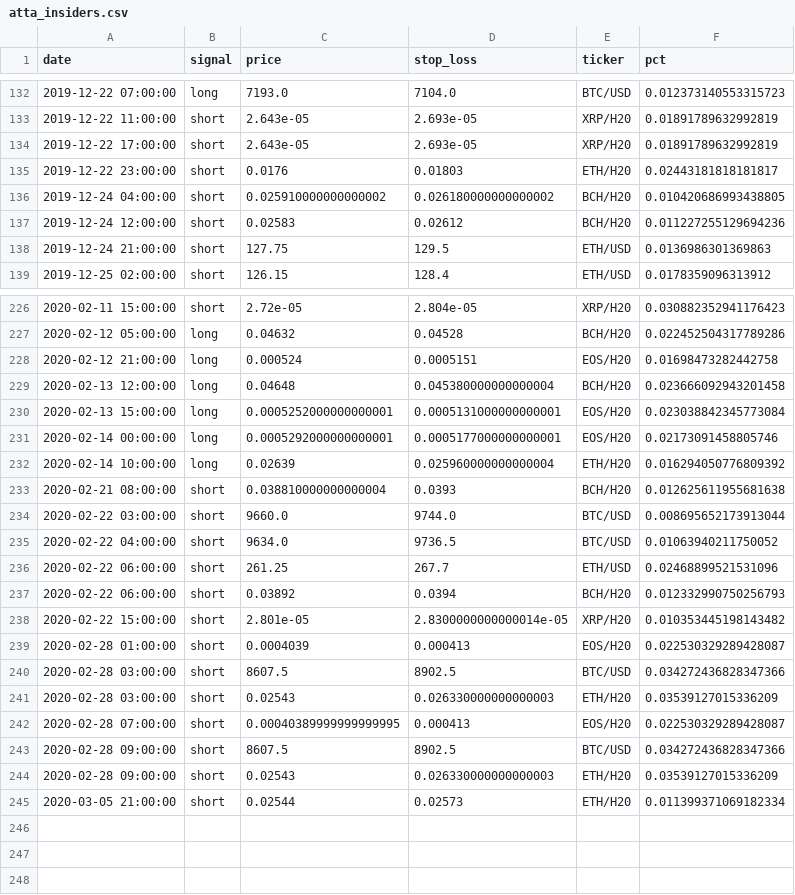
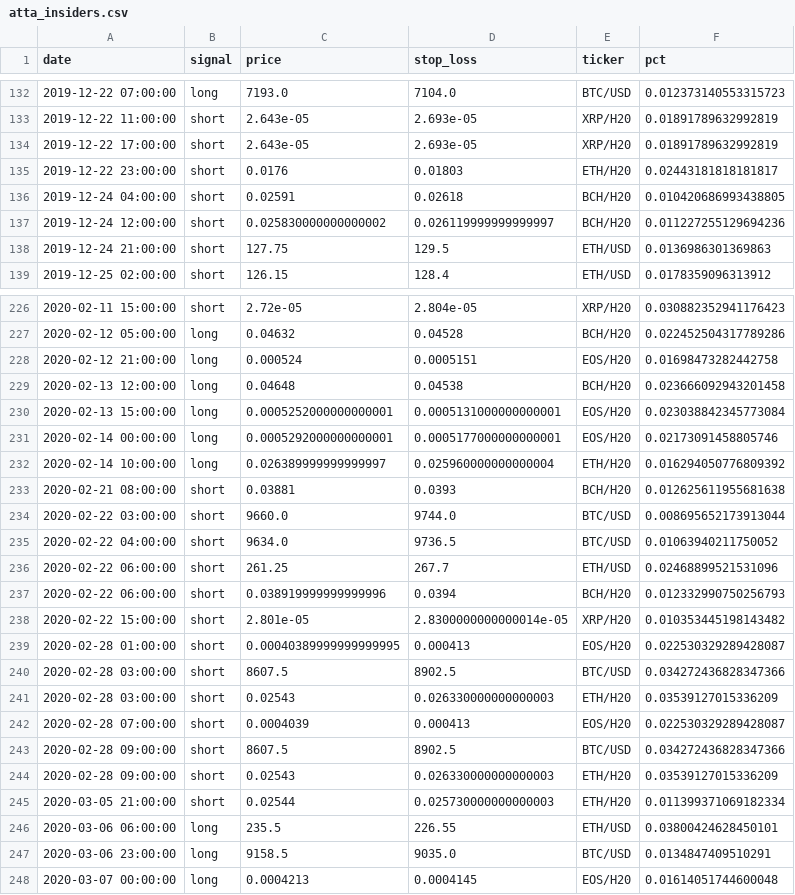
Before and after one commit to pegahcarter/All-Things-TA, a CSV file: data/signals/atta_insiders.csv, drawn as a sheet; only a part is shown, gaps mark what is left out; the diff covers the shown part only.

```diff
--- a/data/signals/atta_insiders.csv
+++ b/data/signals/atta_insiders.csv
@@ -135,4 +135,4 @@ date,signal,price,stop_loss,ticker,pct
 2019-12-22 23:00:00,short,0.0176,0.01803,ETH/H20,0.02443181818181817
-2019-12-24 04:00:00,short,0.025910000000000002,0.026180000000000002,BCH/H20,0.010420686993438805
-2019-12-24 12:00:00,short,0.02583,0.02612,BCH/H20,0.011227255129694236
+2019-12-24 04:00:00,short,0.02591,0.02618,BCH/H20,0.010420686993438805
+2019-12-24 12:00:00,short,0.025830000000000002,0.026119999999999997,BCH/H20,0.011227255129694236
 2019-12-24 21:00:00,short,127.75,129.5,ETH/USD,0.0136986301369863
@@ -228,7 +228,7 @@ date,signal,price,stop_loss,ticker,pct
 2020-02-12 21:00:00,long,0.000524,0.0005151,EOS/H20,0.01698473282442758
-2020-02-13 12:00:00,long,0.04648,0.045380000000000004,BCH/H20,0.023666092943201458
+2020-02-13 12:00:00,long,0.04648,0.04538,BCH/H20,0.023666092943201458
 2020-02-13 15:00:00,long,0.0005252000000000001,0.0005131000000000001,EOS/H20,0.023038842345773084
 2020-02-14 00:00:00,long,0.0005292000000000001,0.0005177000000000001,EOS/H20,0.02173091458805746
-2020-02-14 10:00:00,long,0.02639,0.025960000000000004,ETH/H20,0.016294050776809392
-2020-02-21 08:00:00,short,0.038810000000000004,0.0393,BCH/H20,0.012625611955681638
+2020-02-14 10:00:00,long,0.026389999999999997,0.025960000000000004,ETH/H20,0.016294050776809392
+2020-02-21 08:00:00,short,0.03881,0.0393,BCH/H20,0.012625611955681638
 2020-02-22 03:00:00,short,9660.0,9744.0,BTC/USD,0.008695652173913044
@@ -236,10 +236,13 @@ date,signal,price,stop_loss,ticker,pct
 2020-02-22 06:00:00,short,261.25,267.7,ETH/USD,0.02468899521531096
-2020-02-22 06:00:00,short,0.03892,0.0394,BCH/H20,0.012332990750256793
+2020-02-22 06:00:00,short,0.038919999999999996,0.0394,BCH/H20,0.012332990750256793
 2020-02-22 15:00:00,short,2.801e-05,2.8300000000000014e-05,XRP/H20,0.010353445198143482
-2020-02-28 01:00:00,short,0.0004039,0.000413,EOS/H20,0.022530329289428087
+2020-02-28 01:00:00,short,0.00040389999999999995,0.000413,EOS/H20,0.022530329289428087
 2020-02-28 03:00:00,short,8607.5,8902.5,BTC/USD,0.034272436828347366
 2020-02-28 03:00:00,short,0.02543,0.026330000000000003,ETH/H20,0.03539127015336209
-2020-02-28 07:00:00,short,0.00040389999999999995,0.000413,EOS/H20,0.022530329289428087
+2020-02-28 07:00:00,short,0.0004039,0.000413,EOS/H20,0.022530329289428087
 2020-02-28 09:00:00,short,8607.5,8902.5,BTC/USD,0.034272436828347366
 2020-02-28 09:00:00,short,0.02543,0.026330000000000003,ETH/H20,0.03539127015336209
-2020-03-05 21:00:00,short,0.02544,0.02573,ETH/H20,0.011399371069182334
+2020-03-05 21:00:00,short,0.02544,0.025730000000000003,ETH/H20,0.011399371069182334
+2020-03-06 06:00:00,long,235.5,226.55,ETH/USD,0.03800424628450101
+2020-03-06 23:00:00,long,9158.5,9035.0,BTC/USD,0.0134847409510291
+2020-03-07 00:00:00,long,0.0004213,0.0004145,EOS/H20,0.01614051744600048
```
Also changed, not shown: 32 edited cells elsewhere in this file, data/signals/wc_elite.csv, 1 other file.
